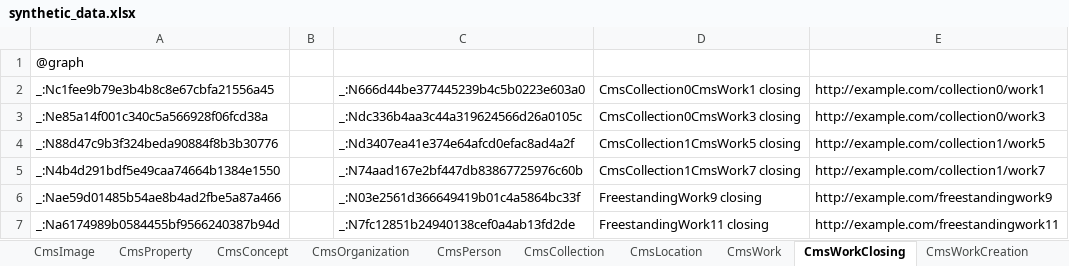
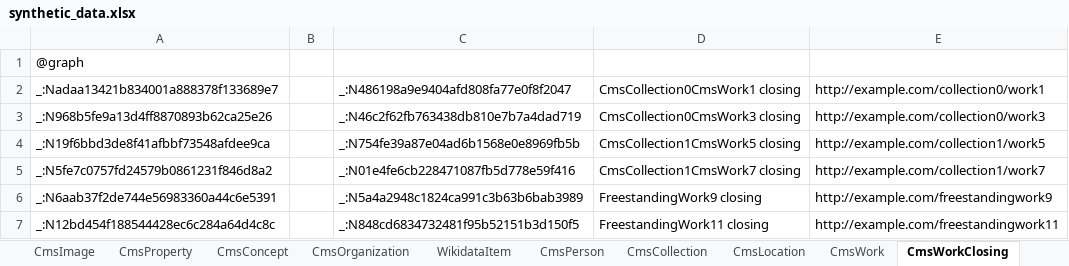
Before and after one commit to paradicms/paradicms, an Excel workbook: data/synthetic/synthetic_data.xlsx, sheet CmsWorkClosing, drawn as a sheet; values as stored, in another font and other column widths than the file's, no borders; the diff names each change by its address in the sheet, - before the commit and + after, or states it on an @@ line.

```diff
--- a/data/synthetic/synthetic_data.xlsx (sheet CmsWorkClosing)
+++ b/data/synthetic/synthetic_data.xlsx (sheet CmsWorkClosing)
+sheet tab: WikidataItem
-A2: _:Nc1fee9b79e3b4b8c8e67cbfa21556a45
+A2: _:Nadaa13421b834001a888378f133689e7
-C2: _:N666d44be377445239b4c5b0223e603a0
+C2: _:N486198a9e9404afd808fa77e0f8f2047
-A3: _:Ne85a14f001c340c5a566928f06fcd38a
+A3: _:N968b5fe9a13d4ff8870893b62ca25e26
-C3: _:Ndc336b4aa3c44a319624566d26a0105c
+C3: _:N46c2f62fb763438db810e7b7a4dad719
-A4: _:N88d47c9b3f324beda90884f8b3b30776
+A4: _:N19f6bbd3de8f41afbbf73548afdee9ca
-C4: _:Nd3407ea41e374e64afcd0efac8ad4a2f
+C4: _:N754fe39a87e04ad6b1568e0e8969fb5b
-A5: _:N4b4d291bdf5e49caa74664b1384e1550
+A5: _:N5fe7c0757fd24579b0861231f846d8a2
-C5: _:N74aad167e2bf447db83867725976c60b
+C5: _:N01e4fe6cb228471087fb5d778e59f416
-A6: _:Nae59d01485b54ae8b4ad2fbe5a87a466
+A6: _:N6aab37f2de744e56983360a44c6e5391
-C6: _:N03e2561d366649419b01c4a5864bc33f
+C6: _:N5a4a2948c1824ca991c3b63b6bab3989
-A7: _:Na6174989b0584455bf9566240387b94d
+A7: _:N12bd454f188544428ec6c284a64d4c8c
-C7: _:N7fc12851b24940138cef0a4ab13fd2de
+C7: _:N848cd6834732481f95b52151b3d150f5
```
Also changed, not shown: sheet CmsWork, sheet CmsWorkOpening, sheet CmsRightsStatement, 4 other files.
